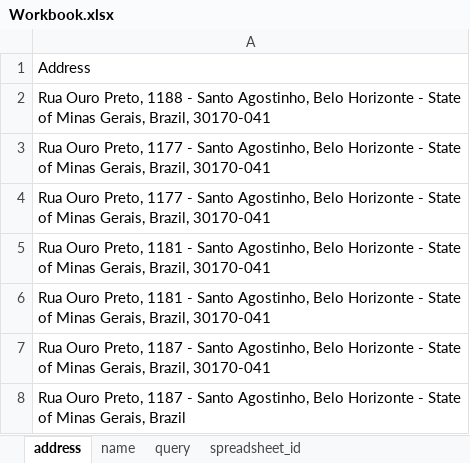
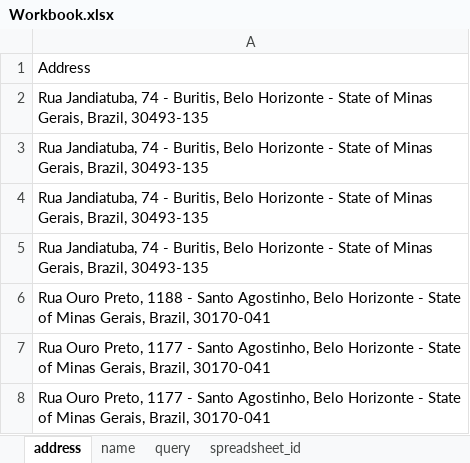
Before and after one commit to kompru/prototype_v0.1, an Excel workbook: Workbook.xlsx, sheet address, drawn as a sheet; only a part is shown; the shorter side is filled out with more unchanged rows; values as stored, in another font and other column widths than the file's, no borders; the diff names each change by its address in the sheet, - before the commit and + after, or states it on an @@ line.

```diff
--- a/Workbook.xlsx (sheet address)
+++ b/Workbook.xlsx (sheet address)
+row 2: Rua Jandiatuba, 74 - Buritis, Belo Horizonte - State of Minas Gerais, Brazil, 30493-135
+row 3: Rua Jandiatuba, 74 - Buritis, Belo Horizonte - State of Minas Gerais, Brazil, 30493-135
+row 4: Rua Jandiatuba, 74 - Buritis, Belo Horizonte - State of Minas Gerais, Brazil, 30493-135
+row 5: Rua Jandiatuba, 74 - Buritis, Belo Horizonte - State of Minas Gerais, Brazil, 30493-135
```
Also changed, not shown: sheet query, sheet name, sheet spreadsheet_id, 6 other files.
